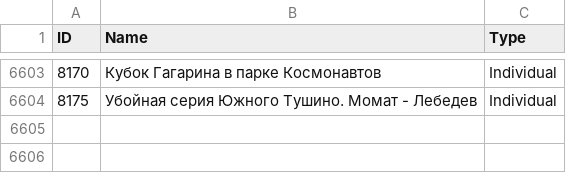
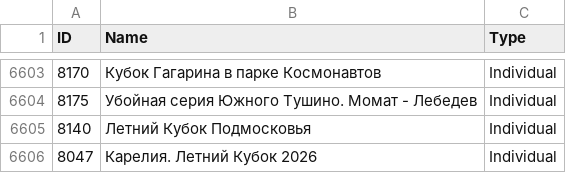
Before and after one commit to amundfylling/Scorpion-Scraper-2.0, a CSV file: data/tournament_data.csv, drawn as a sheet; only a part is shown, gaps mark what is left out.

```diff
--- a/data/tournament_data.csv
+++ b/data/tournament_data.csv
@@ -6604 +6604,3 @@ ID,Name,Type
 8175,Убойная серия Южного Тушино. Момат - Лебедев,Individual
+8140,Летний Кубок Подмосковья,Individual
+8047,Карелия. Летний Кубок 2026,Individual
```
Also changed, not shown: data/players_data.csv, 3 other files.
